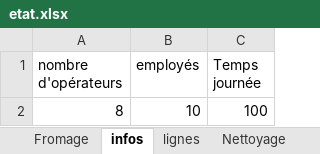
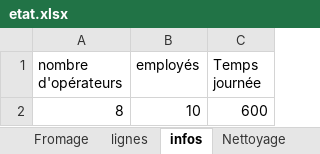
Before and after one commit to JasminMoffette/ProjetSIAD, an Excel workbook: etat.xlsx, sheet infos, drawn as a sheet; values as stored, in another font and other column widths than the file's, no borders; the diff names each change by its address in the sheet, - before the commit and + after, or states it on an @@ line.

```diff
--- a/etat.xlsx (sheet infos)
+++ b/etat.xlsx (sheet infos)
@@ sheet tab order changed: Fromage | lignes | infos | Nettoyage @@
-C2 (Temps journée): 100
+C2 (Temps journée): 600
```
Also changed, not shown: sheet Fromage, 7 other files.
